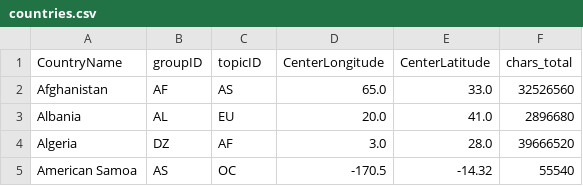
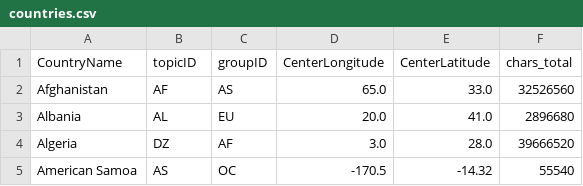
Before and after one commit to robertclaus/robertclaus.github.io, a CSV file: countries.csv, drawn as a sheet; only a part is shown.

Commit message:
fix data

```diff
--- a/countries.csv
+++ b/countries.csv
@@ -1,2 +1,2 @@
-CountryName,groupID,topicID,CenterLongitude,CenterLatitude,chars_total
+CountryName,topicID,groupID,CenterLongitude,CenterLatitude,chars_total
 Afghanistan,AF,AS,65.0,33.0,32526560
```
